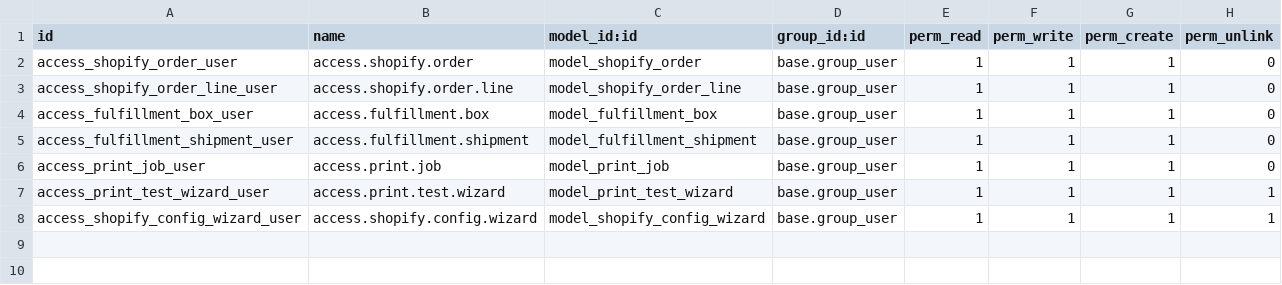
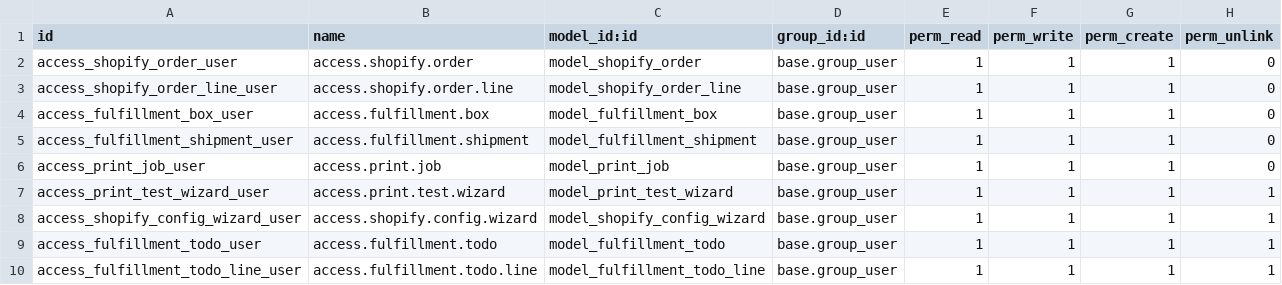
Before and after one commit to phinehas2020/Fulfillment_Automation, a CSV file: shopify_fulfillment/security/ir.model.access.csv, drawn as a sheet; the diff names each change by its address in the sheet, - before the commit and + after, or states it on an @@ line.

Commit message:
Add Fulfillment To-Do system with stock integration and notifications

```diff
--- a/shopify_fulfillment/security/ir.model.access.csv
+++ b/shopify_fulfillment/security/ir.model.access.csv
+row 9: access_fulfillment_todo_user | access.fulfillment.todo | model_fulfillment_todo | base.group_user | 1 | 1 | 1 | 1
+row 10: access_fulfillment_todo_line_user | access.fulfillment.todo.line | model_fulfillment_todo_line | base.group_user | 1 | 1 | 1 | 1
```
Also changed, not shown: 10 other files.
